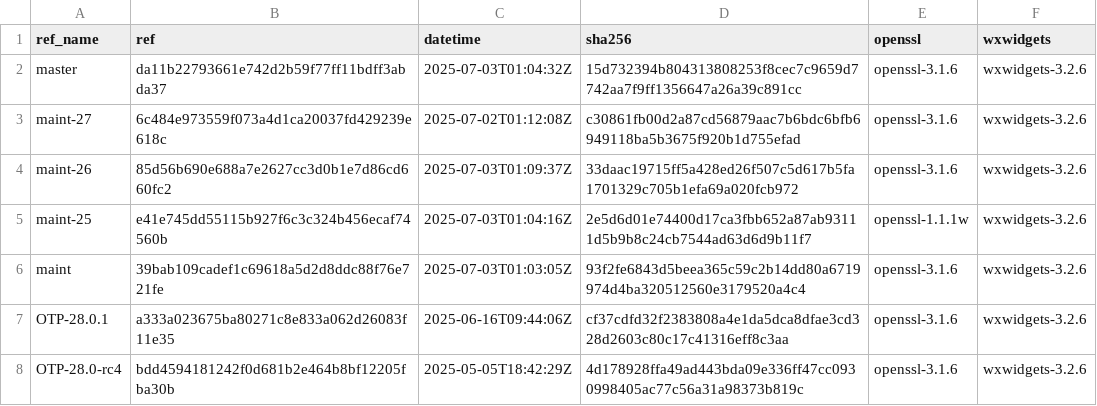
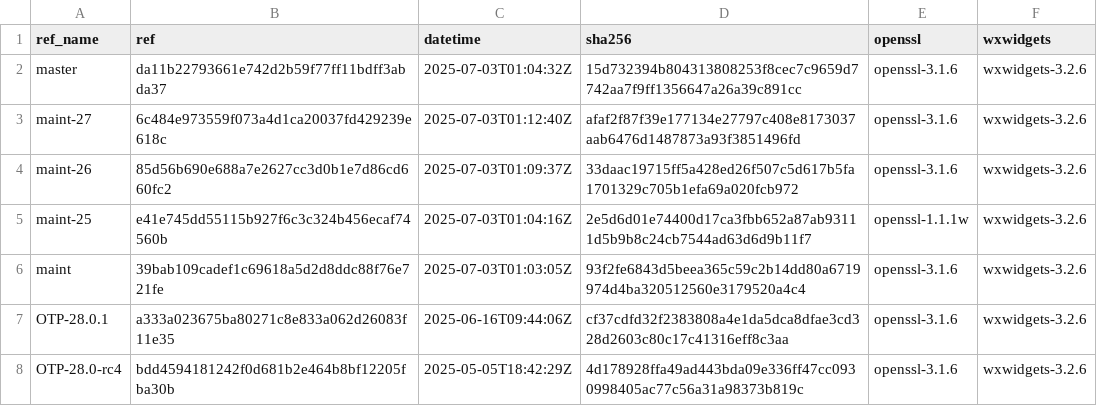
Before and after one commit to paulo-ferraz-oliveira/otp_builds, a CSV file: builds/aarch64-apple-darwin.csv, drawn as a sheet; only a part is shown.

```diff
--- a/builds/aarch64-apple-darwin.csv
+++ b/builds/aarch64-apple-darwin.csv
@@ -2,3 +2,3 @@ ref_name,ref,datetime,sha256,openssl,wxwidgets
 master,da11b22793661e742d2b59f77ff11bdff3abda37,2025-07-03T01:04:32Z,15d732394b804313808253f8cec7c9659d7742aa7f9ff1356647a26a39c891cc,openssl-3.1.6,wxwidgets-3.2.6
-maint-27,6c484e973559f073a4d1ca20037fd429239e618c,2025-07-02T01:12:08Z,c30861fb00d2a87cd56879aac7b6bdc6bfb6949118ba5b3675f920b1d755efad,openssl-3.1.6,wxwidgets-3.2.6
+maint-27,6c484e973559f073a4d1ca20037fd429239e618c,2025-07-03T01:12:40Z,afaf2f87f39e177134e27797c408e8173037aab6476d1487873a93f3851496fd,openssl-3.1.6,wxwidgets-3.2.6
 maint-26,85d56b690e688a7e2627cc3d0b1e7d86cd660fc2,2025-07-03T01:09:37Z,33daac19715ff5a428ed26f507c5d617b5fa1701329c705b1efa69a020fcb972,openssl-3.1.6,wxwidgets-3.2.6
```
